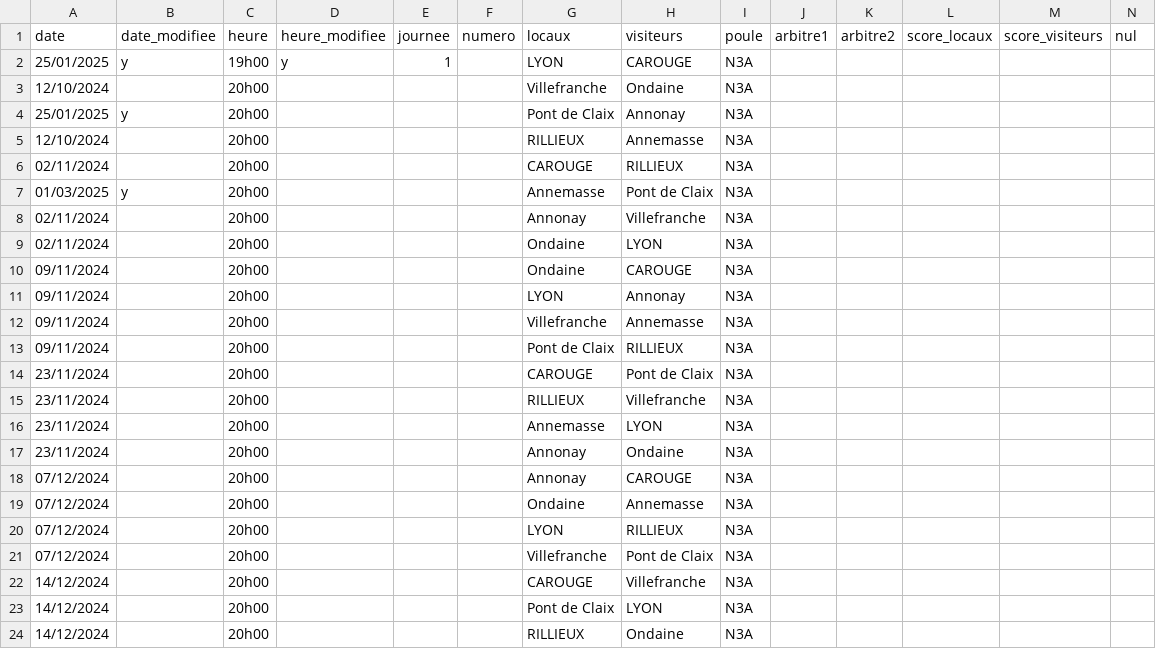
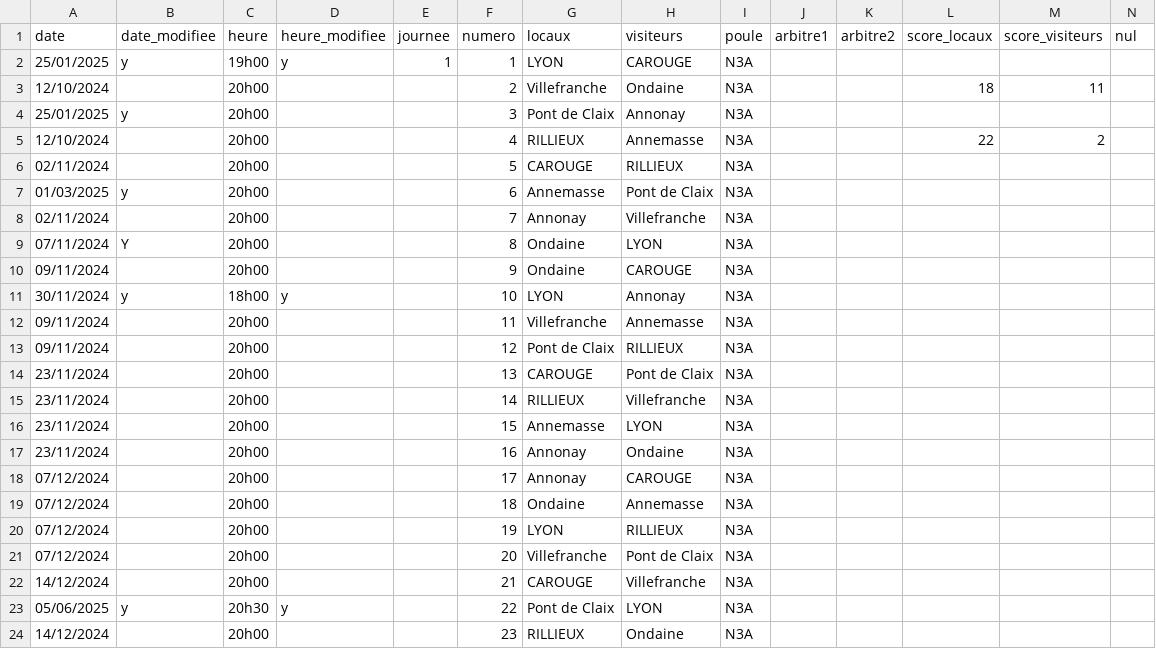
Before and after one commit to praginel/comitesavoienwp, a CSV file: _data/n3-2025.csv, drawn as a sheet; only a part is shown; the diff covers the shown part only.

Commit message:
Oops

```diff
--- a/_data/n3-2025.csv
+++ b/_data/n3-2025.csv
@@ -1,24 +1,24 @@
 date,date_modifiee,heure,heure_modifiee,journee,numero,locaux,visiteurs,poule,arbitre1,arbitre2,score_locaux,score_visiteurs,nul
-25/01/2025,y,19h00,y,1,,LYON,CAROUGE,N3A,,,,,
-12/10/2024,,20h00,,,,Villefranche,Ondaine,N3A,,,,,
-25/01/2025,y,20h00,,,,Pont de Claix,Annonay,N3A,,,,,
-12/10/2024,,20h00,,,,RILLIEUX,Annemasse,N3A,,,,,
-02/11/2024,,20h00,,,,CAROUGE,RILLIEUX,N3A,,,,,
-01/03/2025,y,20h00,,,,Annemasse,Pont de Claix,N3A,,,,,
-02/11/2024,,20h00,,,,Annonay,Villefranche,N3A,,,,,
-02/11/2024,,20h00,,,,Ondaine,LYON,N3A,,,,,
-09/11/2024,,20h00,,,,Ondaine,CAROUGE,N3A,,,,,
-09/11/2024,,20h00,,,,LYON,Annonay,N3A,,,,,
-09/11/2024,,20h00,,,,Villefranche,Annemasse,N3A,,,,,
-09/11/2024,,20h00,,,,Pont de Claix,RILLIEUX,N3A,,,,,
-23/11/2024,,20h00,,,,CAROUGE,Pont de Claix,N3A,,,,,
-23/11/2024,,20h00,,,,RILLIEUX,Villefranche,N3A,,,,,
-23/11/2024,,20h00,,,,Annemasse,LYON,N3A,,,,,
-23/11/2024,,20h00,,,,Annonay,Ondaine,N3A,,,,,
-07/12/2024,,20h00,,,,Annonay,CAROUGE,N3A,,,,,
-07/12/2024,,20h00,,,,Ondaine,Annemasse,N3A,,,,,
-07/12/2024,,20h00,,,,LYON,RILLIEUX,N3A,,,,,
-07/12/2024,,20h00,,,,Villefranche,Pont de Claix,N3A,,,,,
-14/12/2024,,20h00,,,,CAROUGE,Villefranche,N3A,,,,,
-14/12/2024,,20h00,,,,Pont de Claix,LYON,N3A,,,,,
-14/12/2024,,20h00,,,,RILLIEUX,Ondaine,N3A,,,,,
+25/01/2025,y,19h00,y,1,1,LYON,CAROUGE,N3A,,,,,
+12/10/2024,,20h00,,,2,Villefranche,Ondaine,N3A,,,18,11,
+25/01/2025,y,20h00,,,3,Pont de Claix,Annonay,N3A,,,,,
+12/10/2024,,20h00,,,4,RILLIEUX,Annemasse,N3A,,,22,2,
+02/11/2024,,20h00,,,5,CAROUGE,RILLIEUX,N3A,,,,,
+01/03/2025,y,20h00,,,6,Annemasse,Pont de Claix,N3A,,,,,
+02/11/2024,,20h00,,,7,Annonay,Villefranche,N3A,,,,,
+07/11/2024,Y,20h00,,,8,Ondaine,LYON,N3A,,,,,
+09/11/2024,,20h00,,,9,Ondaine,CAROUGE,N3A,,,,,
+30/11/2024,y,18h00,y,,10,LYON,Annonay,N3A,,,,,
+09/11/2024,,20h00,,,11,Villefranche,Annemasse,N3A,,,,,
+09/11/2024,,20h00,,,12,Pont de Claix,RILLIEUX,N3A,,,,,
+23/11/2024,,20h00,,,13,CAROUGE,Pont de Claix,N3A,,,,,
+23/11/2024,,20h00,,,14,RILLIEUX,Villefranche,N3A,,,,,
+23/11/2024,,20h00,,,15,Annemasse,LYON,N3A,,,,,
+23/11/2024,,20h00,,,16,Annonay,Ondaine,N3A,,,,,
+07/12/2024,,20h00,,,17,Annonay,CAROUGE,N3A,,,,,
+07/12/2024,,20h00,,,18,Ondaine,Annemasse,N3A,,,,,
+07/12/2024,,20h00,,,19,LYON,RILLIEUX,N3A,,,,,
+07/12/2024,,20h00,,,20,Villefranche,Pont de Claix,N3A,,,,,
+14/12/2024,,20h00,,,21,CAROUGE,Villefranche,N3A,,,,,
+05/06/2025,y,20h30,y,,22,Pont de Claix,LYON,N3A,,,,,
+14/12/2024,,20h00,,,23,RILLIEUX,Ondaine,N3A,,,,,
```
Also changed, not shown: 3 added rows, 3 removed rows and 38 edited cells elsewhere in this file.
